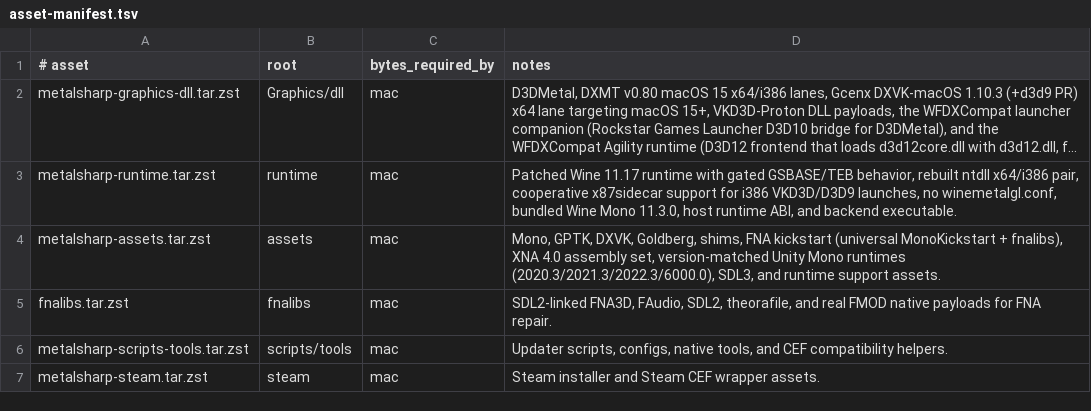
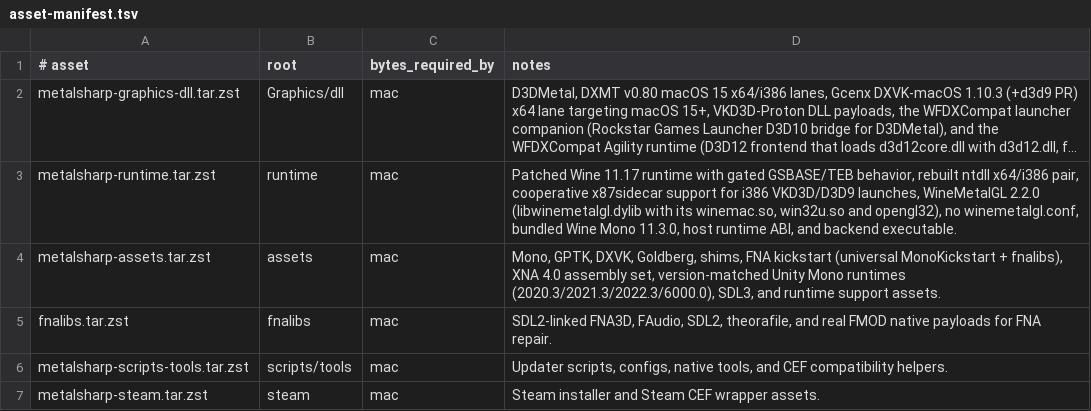
Before and after one commit to metalsharp/MetalSharp, a TSV file: tools/bundles/asset-manifest.tsv, drawn as a sheet; long unchanged cells end in …; the diff names each change by its address in the sheet, - before the commit and + after, or states it on an @@ line.

Commit message:
Record WineMetalGL 2.2.0 in the runtime bundle
The bundles release's metalsharp-runtime.tar.zst now carries WineMetalGL
2.2.0's Wine modules: libwinemetalgl.dylib next to winemac.so, and the
release's patched winemac.so, win32u.so and opengl32 (x86_64 and i386).
Every other entry is unchanged (same data, metadata and order); the
manifest's runtime row has the new sha256 and size.

wine-runtime-hashes.tsv carries the new hashes (adding
libwinemetalgl.dylib and win32u.so), asset-manifest.tsv notes the
modules, and docs/architecture.md describes the 2.2.0 integration
instead of the 0.1.0 sidecar, which stays in the runtime only because
setup still checks for it.

```diff
--- a/tools/bundles/asset-manifest.tsv
+++ b/tools/bundles/asset-manifest.tsv
-D3 (notes): …VKD3D/D3D9 launches, no winemetalgl.conf,…
+D3 (notes): …VKD3D/D3D9 launches, WineMetalGL 2.2.0 (libwinemetalgl.dylib with its winemac.so, win32u.so and opengl32), no winemetalgl.conf,…
```
Also changed, not shown: tools/bundles/wine-runtime-hashes.tsv, 1 other file.
